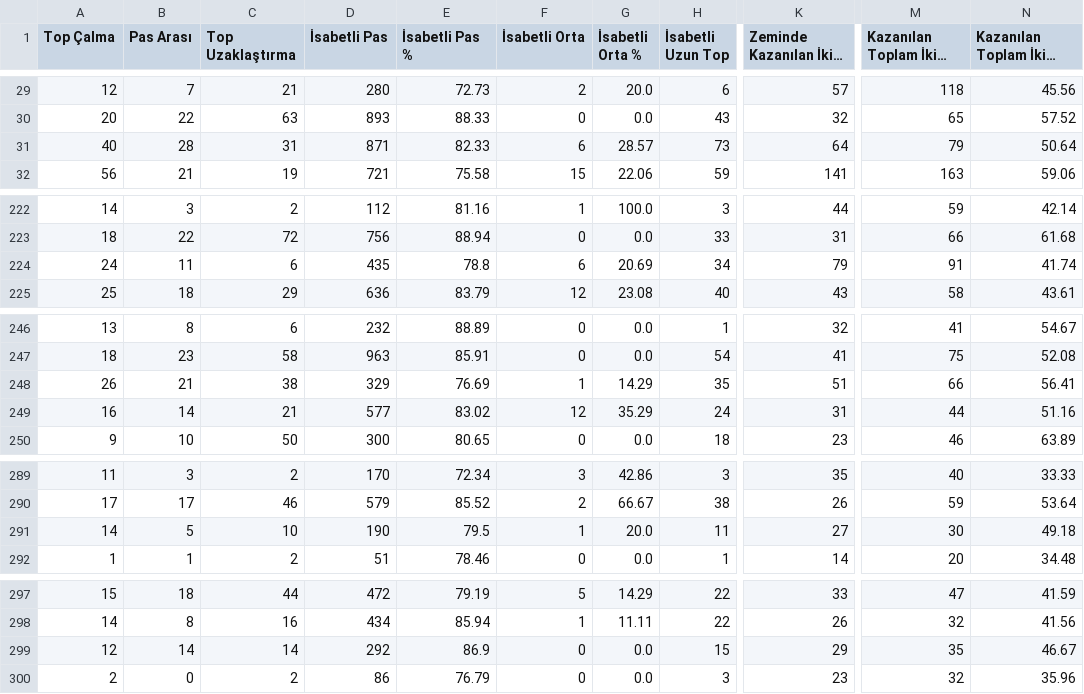
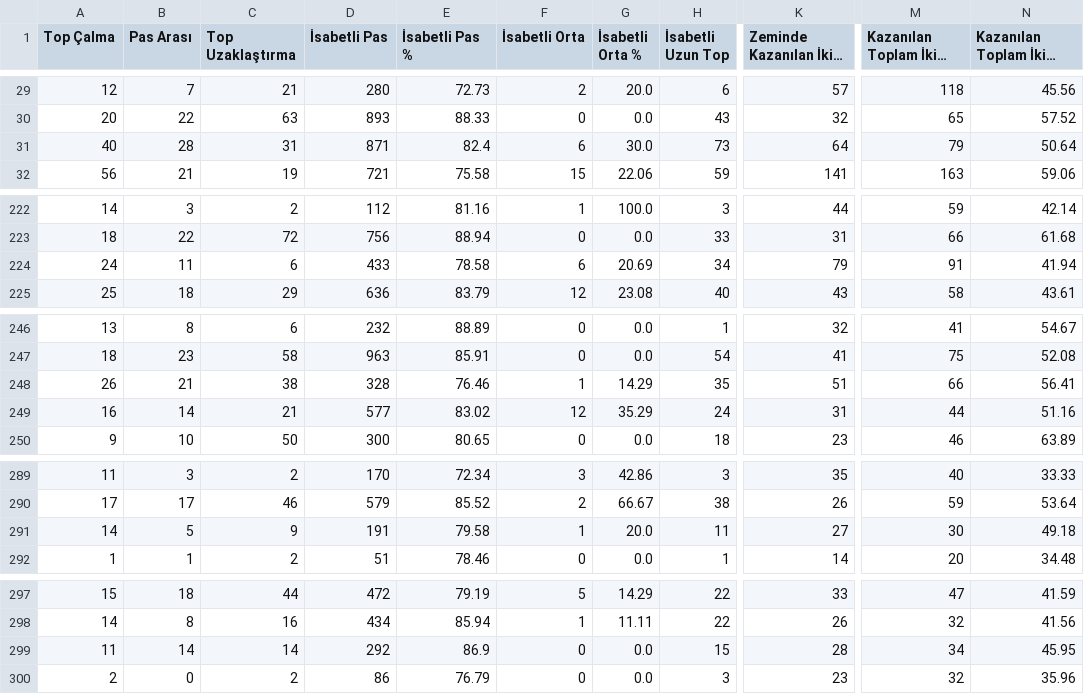
Before and after one commit to scatterradarcsv/csv_scatter_radar_total_noPos, a CSV file: defenders.csv, drawn as a sheet; only a part is shown, gaps mark what is left out; long unchanged cells end in …; the diff covers the shown part only; the diff names each change by its address in the sheet, - before the commit and + after, or states it on an @@ line.

```diff
--- a/defenders.csv
+++ b/defenders.csv
-E31 (İsabetli Pas %): 82.33
+E31 (İsabetli Pas %): 82.4
-G31 (İsabetli Orta %): 28.57
+G31 (İsabetli Orta %): 30.0
-D224 (İsabetli Pas): 435
+D224 (İsabetli Pas): 433
-E224 (İsabetli Pas %): 78.8
+E224 (İsabetli Pas %): 78.58
-N224: 41.74
+N224: 41.94
-D248 (İsabetli Pas): 329
+D248 (İsabetli Pas): 328
-E248 (İsabetli Pas %): 76.69
+E248 (İsabetli Pas %): 76.46
-C291 (Top Uzaklaştırma): 10
+C291 (Top Uzaklaştırma): 9
-D291 (İsabetli Pas): 190
+D291 (İsabetli Pas): 191
-E291 (İsabetli Pas %): 79.5
+E291 (İsabetli Pas %): 79.58
-A299 (Top Çalma): 12
+A299 (Top Çalma): 11
-K299 (Zeminde Kazanılan İkili Mücadele): 29
+K299 (Zeminde Kazanılan İkili Mücadele): 28
-M299 (Kazanılan Toplam İkili Mücadele): 35
+M299 (Kazanılan Toplam İkili Mücadele): 34
-N299: 46.67
+N299: 45.95
```
Also changed, not shown: 52 edited cells elsewhere in this file.
